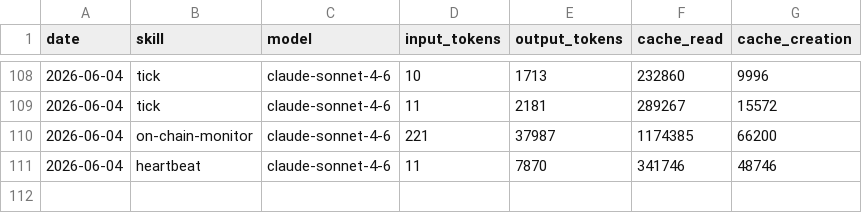
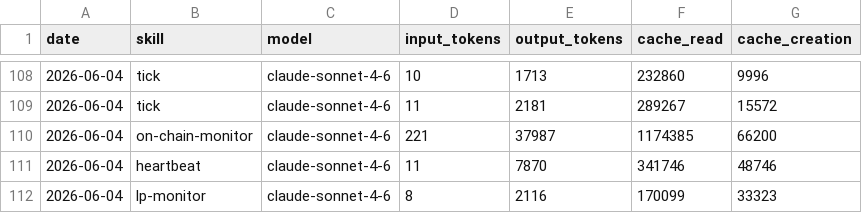
Before and after one commit to antfleet-ops/agent-autonomopoly, a CSV file: memory/token-usage.csv, drawn as a sheet; only a part is shown, gaps mark what is left out.

Commit message:
chore(lp-monitor): auto-commit 2026-06-04

```diff
--- a/memory/token-usage.csv
+++ b/memory/token-usage.csv
@@ -111 +111,2 @@ date,skill,model,input_tokens,output_tokens,cache_read,cache_creation
 2026-06-04,heartbeat,claude-sonnet-4-6,11,7870,341746,48746
+2026-06-04,lp-monitor,claude-sonnet-4-6,8,2116,170099,33323
```
Also changed, not shown: 1 other file.
